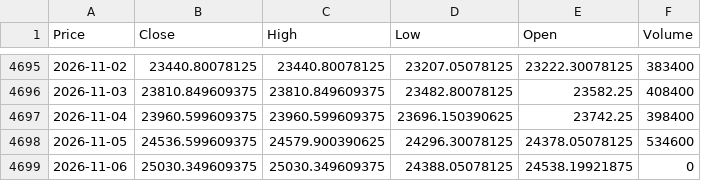
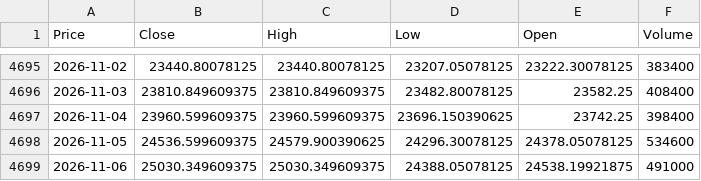
Before and after one commit to Abhi-Tech-Sys/market-intelligence-project, a CSV file: backend/data/raw/nifty50_yahoo_raw.csv, drawn as a sheet; only a part is shown, gaps mark what is left out; the diff names each change by its address in the sheet, - before the commit and + after, or states it on an @@ line.

```diff
--- a/backend/data/raw/nifty50_yahoo_raw.csv
+++ b/backend/data/raw/nifty50_yahoo_raw.csv
-F4699 (Volume): 0
+F4699 (Volume): 491000
```
Also changed, not shown: backend/data/processed/nifty50_clean.csv.
